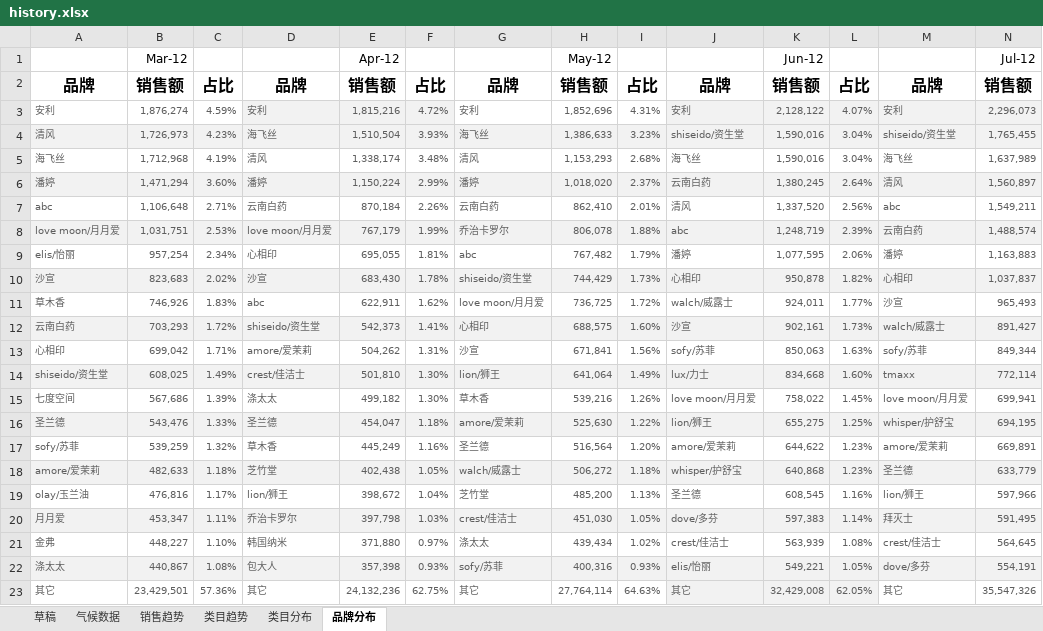
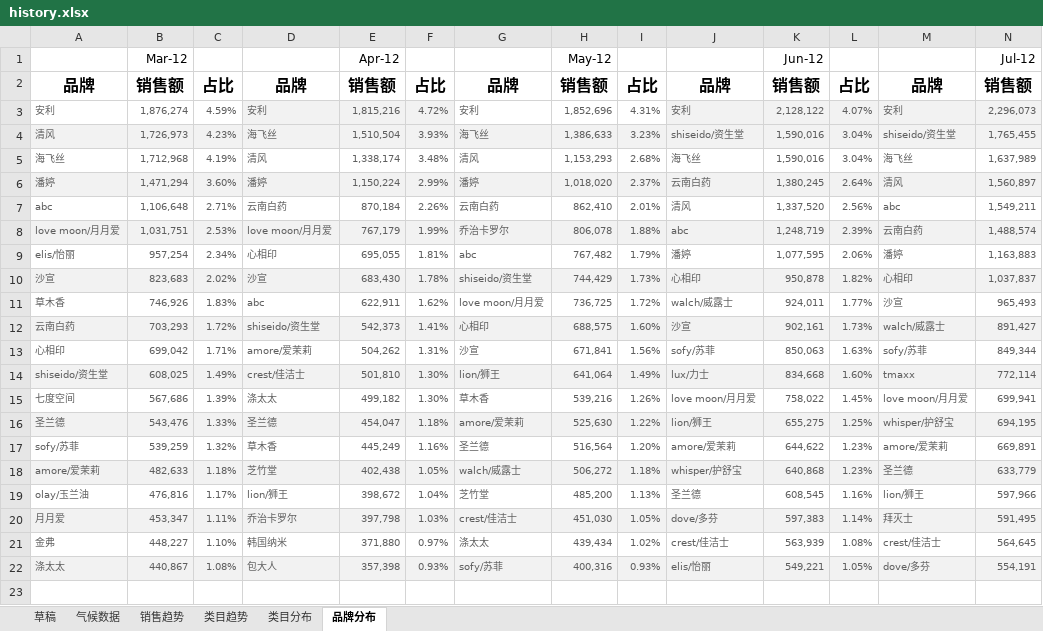
Before and after one commit to cyylele/smda-1, an Excel workbook: data/history.xlsx, sheet 品牌分布, drawn as a sheet; only a part is shown; values as stored, in another font and other column widths than the file's, no borders; rows hold the shown columns only; the diff names each change by its address in the sheet, - before the commit and + after, or states it on an @@ line.

```diff
--- a/data/history.xlsx (sheet 品牌分布)
+++ b/data/history.xlsx (sheet 品牌分布)
-row 23: 其它 | 23,429,501 | 57.36% | 其它 | 24,132,236 | 62.75% | 其它 | 27,764,114 | 64.63% | 其它 | 32,429,008 | 62.05% | 其它 | 35,547,326
```
Also changed, not shown: 4 other files.
